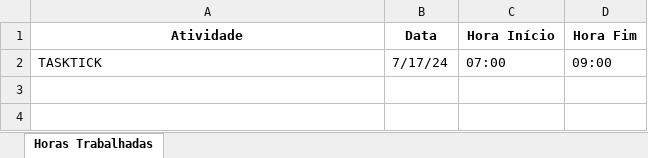
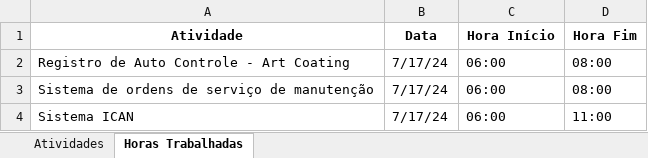
Before and after one commit to Mateush01silva/TickTask, an Excel workbook: BD_TaskTick.xlsx, sheet Horas Trabalhadas, drawn as a sheet; values as stored, in another font and other column widths than the file's, no borders; removed rows and columns are numbered as before the commit, all else as after; the diff names each change by its address in the sheet, - before the commit and + after, or states it on an @@ line.

```diff
--- a/BD_TaskTick.xlsx (sheet Horas Trabalhadas)
+++ b/BD_TaskTick.xlsx (sheet Horas Trabalhadas)
+sheet tab: Atividades
-row 2: TASKTICK | 7/17/24 | 07:00 | 09:00
+row 2: Registro de Auto Controle - Art Coating | 7/17/24 | 06:00 | 08:00
+row 3: Sistema de ordens de serviço de manutenção | 7/17/24 | 06:00 | 08:00
+row 4: Sistema ICAN | 7/17/24 | 06:00 | 11:00
```
Also changed, not shown: 2 other files.
